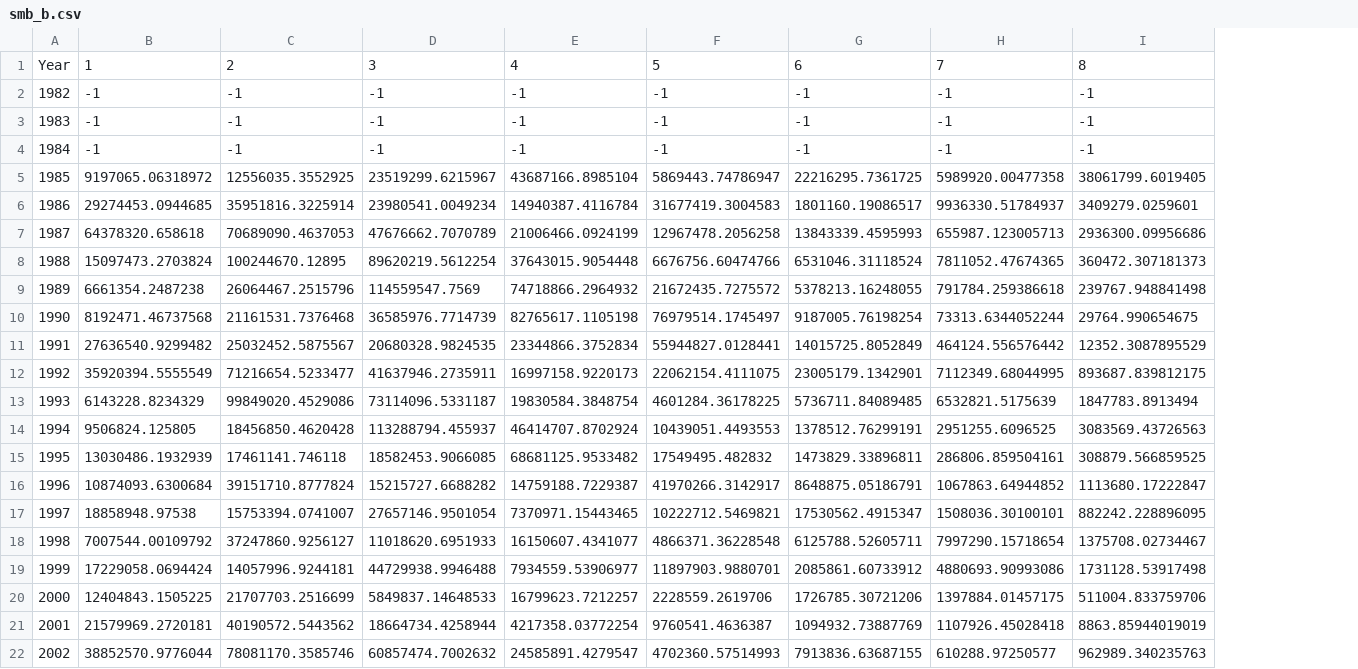
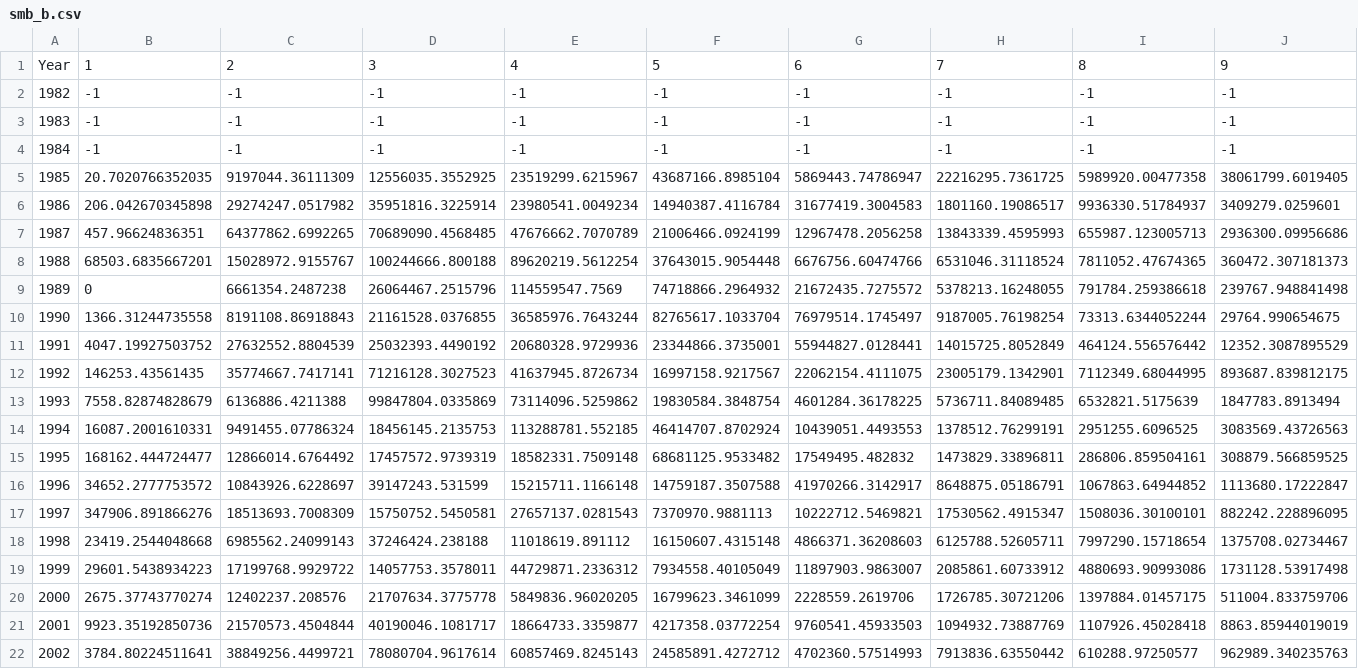
Before and after one commit to fishvice/SAM-models, a CSV file: 2 - Haddock/2017/smb_b.csv, drawn as a sheet; only a part is shown; removed rows and columns are numbered as before the commit, all else as after; the diff covers the shown part only; the diff names each change by its address in the sheet, - before the commit and + after, or states it on an @@ line.

```diff
--- a/2 - Haddock/2017/smb_b.csv
+++ b/2 - Haddock/2017/smb_b.csv
-column B, rows 1-22: 1 | -1 | -1 | -1 | 9197065.06318972 | 29274453.0944685 | 64378320.658618 | 15097473.2703824 | 6661354.2487238 | 8192471.46737568 | 27636540.9299482 | 35920394.5555549 | 6143228.8234329 | 9506824.125805 | 13030486.1932939 | 10874093.6300684 | 18858948.97538 | 7007544.00109792 | 17229058.0694424 | 12404843.1505225 | 21579969.2720181 | 38852570.9776044
-column C, rows 1-22: 2 | -1 | -1 | -1 | 12556035.3552925 | 35951816.3225914 | 70689090.4637053 | 100244670.12895 | 26064467.2515796 | 21161531.7376468 | 25032452.5875567 | 71216654.5233477 | 99849020.4529086 | 18456850.4620428 | 17461141.746118 | 39151710.8777824 | 15753394.0741007 | 37247860.9256127 | 14057996.9244181 | 21707703.2516699 | 40190572.5443562 | 78081170.3585746
-column D, rows 1-22: 3 | -1 | -1 | -1 | 23519299.6215967 | 23980541.0049234 | 47676662.7070789 | 89620219.5612254 | 114559547.7569 | 36585976.7714739 | 20680328.9824535 | 41637946.2735911 | 73114096.5331187 | 113288794.455937 | 18582453.9066085 | 15215727.6688282 | 27657146.9501054 | 11018620.6951933 | 44729938.9946488 | 5849837.14648533 | 18664734.4258944 | 60857474.7002632
+column B, rows 1-22: 1 | -1 | -1 | -1 | 20.7020766352035 | 206.042670345898 | 457.96624836351 | 68503.6835667201 | 0 | 1366.31244735558 | 4047.19927503752 | 146253.43561435 | 7558.82874828679 | 16087.2001610331 | 168162.444724477 | 34652.2777753572 | 347906.891866276 | 23419.2544048668 | 29601.5438934223 | 2675.37743770274 | 9923.35192850736 | 3784.80224511641
+column C, rows 1-22: 2 | -1 | -1 | -1 | 9197044.36111309 | 29274247.0517982 | 64377862.6992265 | 15028972.9155767 | 6661354.2487238 | 8191108.86918843 | 27632552.8804539 | 35774667.7417141 | 6136886.4211388 | 9491455.07786324 | 12866014.6764492 | 10843926.6228697 | 18513693.7008309 | 6985562.24099143 | 17199768.9929722 | 12402237.208576 | 21570573.4504844 | 38849256.4499721
+column D, rows 1-22: 3 | -1 | -1 | -1 | 12556035.3552925 | 35951816.3225914 | 70689090.4568485 | 100244666.800188 | 26064467.2515796 | 21161528.0376855 | 25032393.4490192 | 71216128.3027523 | 99847804.0335869 | 18456145.2135753 | 17457572.9739319 | 39147243.531599 | 15750752.5450581 | 37246424.238188 | 14057753.3578011 | 21707634.3775778 | 40190046.1081717 | 78080704.9617614
+column E, rows 1-22: 4 | -1 | -1 | -1 | 23519299.6215967 | 23980541.0049234 | 47676662.7070789 | 89620219.5612254 | 114559547.7569 | 36585976.7643244 | 20680328.9729936 | 41637945.8726734 | 73114096.5259862 | 113288781.552185 | 18582331.7509148 | 15215711.1166148 | 27657137.0281543 | 11018619.891112 | 44729871.2336312 | 5849836.96020205 | 18664733.3359877 | 60857469.8245143
-F1: 4
+F1: 5
-G1: 5
+G1: 6
-H1: 6
+H1: 7
-I1: 7
+I1: 8
-J1: 8
+J1: 9
-F10: 82765617.1105198
+F10: 82765617.1033704
-F11: 23344866.3752834
+F11: 23344866.3735001
-F12: 16997158.9220173
+F12: 16997158.9217567
-F16: 14759188.7229387
+F16: 14759187.3507588
-F17: 7370971.15443465
+F17: 7370970.9881113
-F18: 16150607.4341077
+F18: 16150607.4315148
-G18: 4866371.36228548
+G18: 4866371.36208603
-F19: 7934559.53906977
+F19: 7934558.40105049
-G19: 11897903.9880701
+G19: 11897903.9863007
-F20: 16799623.7212257
+F20: 16799623.3461099
-G21: 9760541.4636387
+G21: 9760541.45933503
-F22: 24585891.4279547
+F22: 24585891.4272712
-H22: 7913836.63687155
+H22: 7913836.63550442
```
Also changed, not shown: 39 edited cells elsewhere in this file, 2 - Haddock/2017/catch_weights.csv, 2 - Haddock/2017/smb_n.csv, 17 other files.
